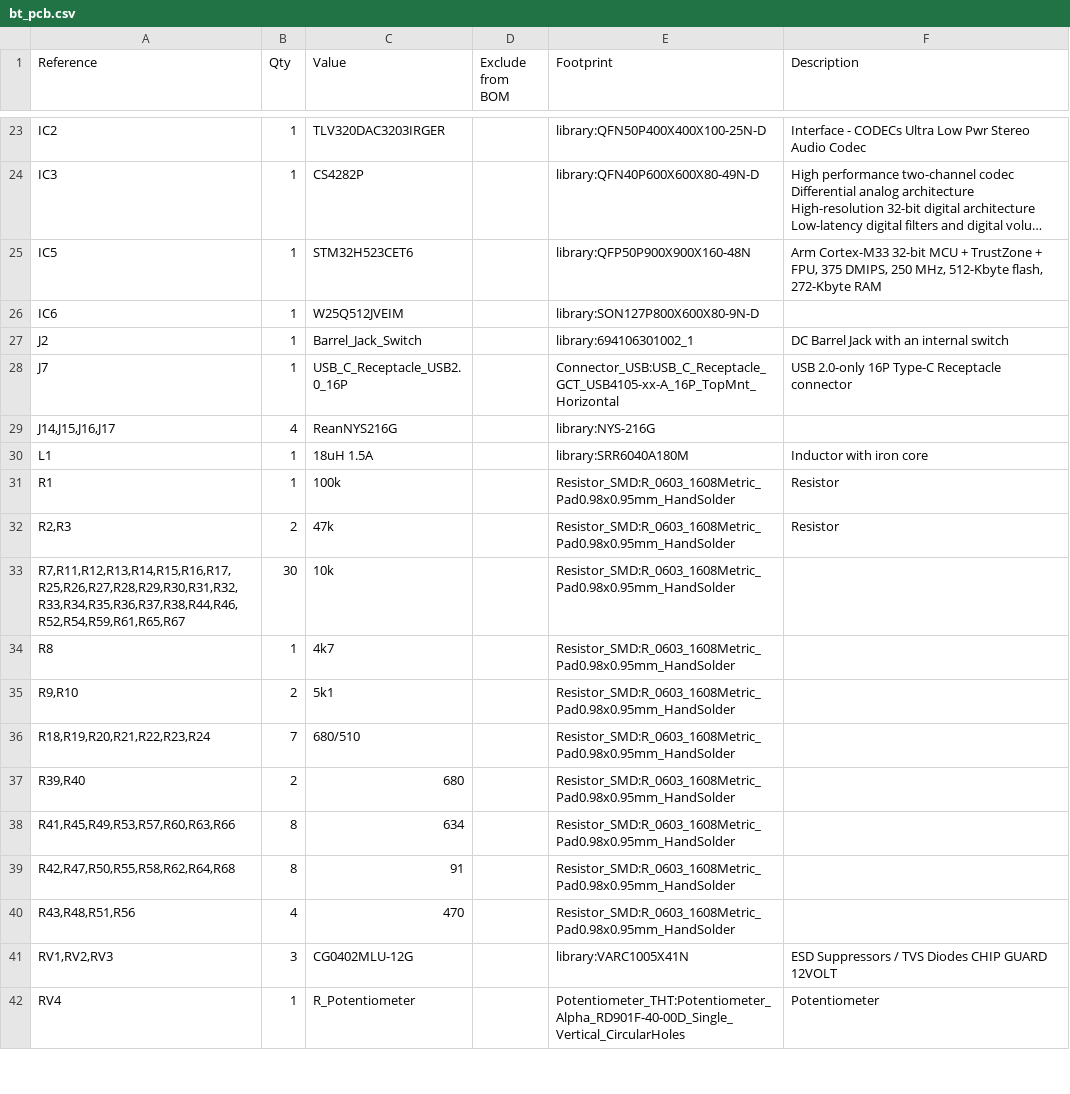
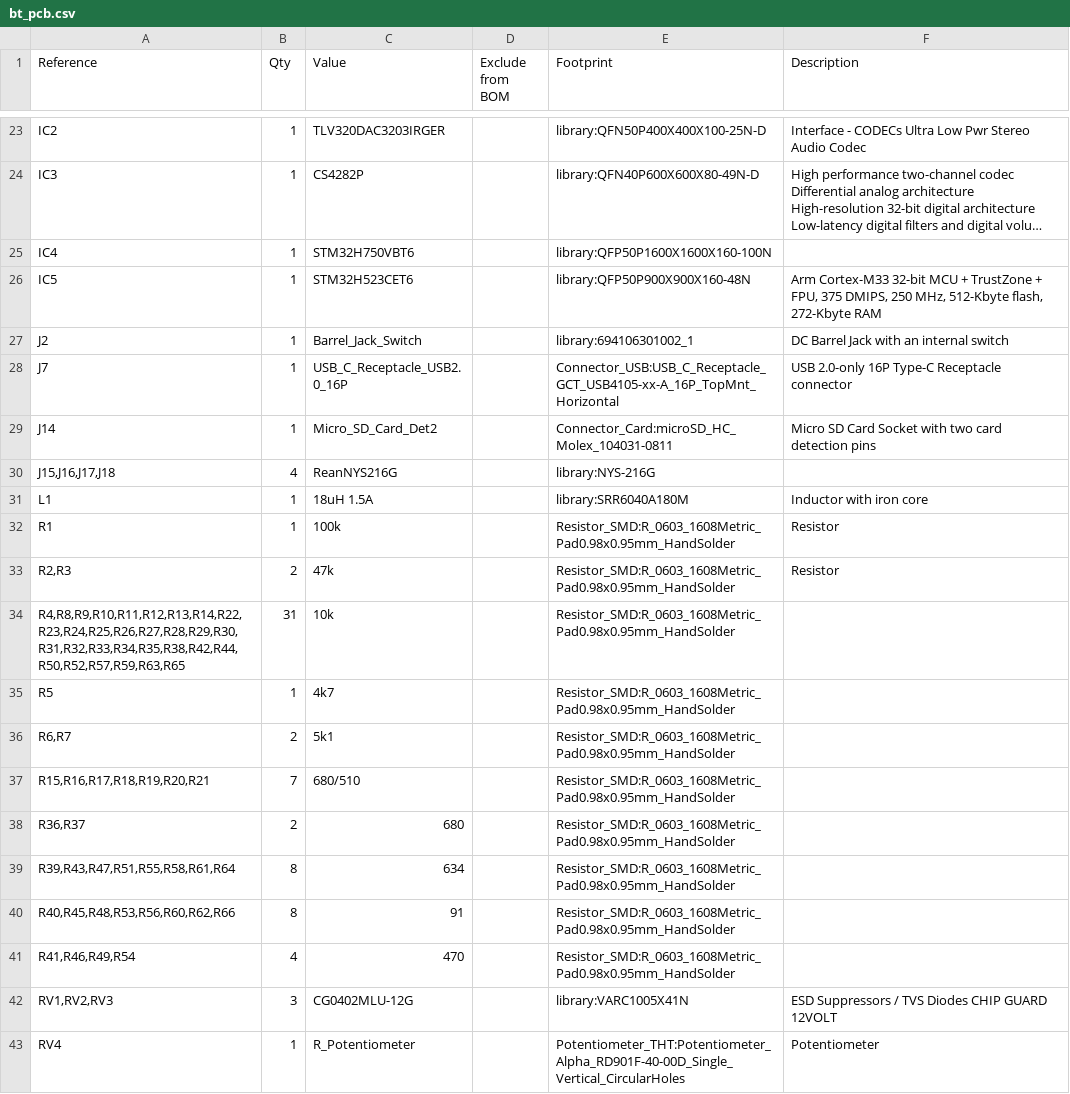
Before and after one commit to giacomo-ascari/busy-toad, a CSV file: pcb/bt_pcb/bt_pcb.csv, drawn as a sheet; only a part is shown, gaps mark what is left out; long unchanged cells end in …; removed rows and columns are numbered as before the commit, all else as after; the diff covers the shown part only; the diff names each change by its address in the sheet, - before the commit and + after, or states it on an @@ line.

```diff
--- a/pcb/bt_pcb/bt_pcb.csv
+++ b/pcb/bt_pcb/bt_pcb.csv
+row 25: IC4 | 1 | STM32H750VBT6 |  | library:QFP50P1600X1600X160-100N
-row 26: IC6 | 1 | W25Q512JVEIM |  | library:SON127P800X600X80-9N-D
+row 29: J14 | 1 | Micro_SD_Card_Det2 |  | Connector_Card:microSD_HC_Molex_104031-0811 | Micro SD Card Socket with two card detection pins
-A30 (Reference): J14,J15,J16,J17
+A30 (Reference): J15,J16,J17,J18
-A34 (Reference): R7,R11,R12,R13,R14,R15,R16,R17,R25,R26,R27,R28,R29,R30,R31,R32,R33,R34,R35,R36,R37,R38,R44,R46,R52,R54,R59,R61,R65,R67
+A34 (Reference): R4,R8,R9,R10,R11,R12,R13,R14,R22,R23,R24,R25,R26,R27,R28,R29,R30,R31,R32,R33,R34,R35,R38,R42,R44,R50,R52,R57,R59,R63,R65
-B34 (Qty): 30
+B34 (Qty): 31
-A35 (Reference): R8
+A35 (Reference): R5
-A36 (Reference): R9,R10
+A36 (Reference): R6,R7
-A37 (Reference): R18,R19,R20,R21,R22,R23,R24
+A37 (Reference): R15,R16,R17,R18,R19,R20,R21
-A38 (Reference): R39,R40
+A38 (Reference): R36,R37
-A39 (Reference): R41,R45,R49,R53,R57,R60,R63,R66
+A39 (Reference): R39,R43,R47,R51,R55,R58,R61,R64
-A40 (Reference): R42,R47,R50,R55,R58,R62,R64,R68
+A40 (Reference): R40,R45,R48,R53,R56,R60,R62,R66
-A41 (Reference): R43,R48,R51,R56
+A41 (Reference): R41,R46,R49,R54
```
Also changed, not shown: 8 edited cells elsewhere in this file, 5 other files.
